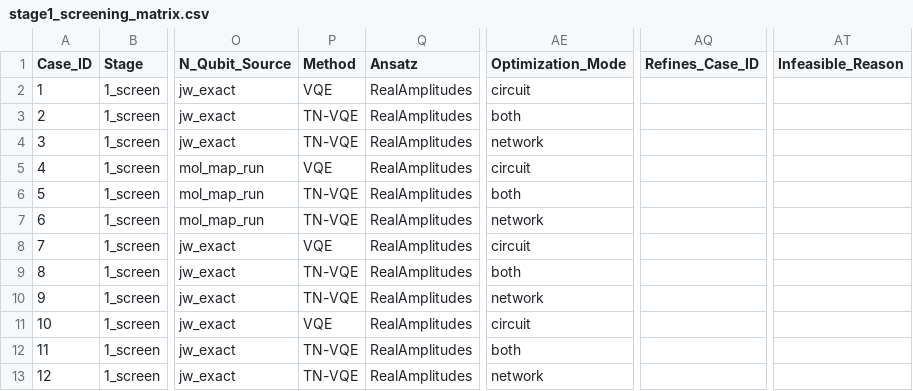
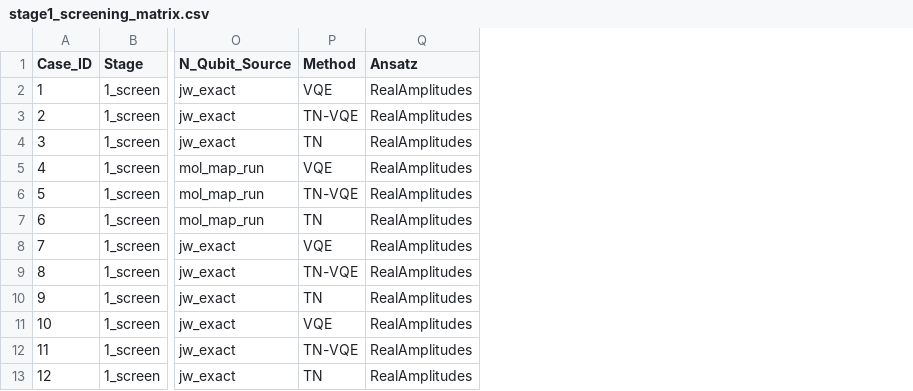
Before and after one commit to MQSdk/qpubench, a CSV file: data/benchmarks/ibm_tn-vqe_qesem/stage1_screening_matrix.csv, drawn as a sheet; only a part is shown, gaps mark what is left out; the diff names each change by its address in the sheet, - before the commit and + after, or states it on an @@ line.

```diff
--- a/data/benchmarks/ibm_tn-vqe_qesem/stage1_screening_matrix.csv
+++ b/data/benchmarks/ibm_tn-vqe_qesem/stage1_screening_matrix.csv
-column AE (Optimization_Mode), rows 2-13: circuit | both | network | circuit | both | network | circuit | both | network | circuit | both | network
-column AQ (Refines_Case_ID), empty
-column AT (Infeasible_Reason), empty
-P4 (Method): TN-VQE
+P4 (Method): TN
-P7 (Method): TN-VQE
+P7 (Method): TN
-P10 (Method): TN-VQE
+P10 (Method): TN
-P13 (Method): TN-VQE
+P13 (Method): TN
```
Also changed, not shown: data/benchmarks/ibm_tn-vqe_qesem/targeted_screen.csv, 14 other files.
